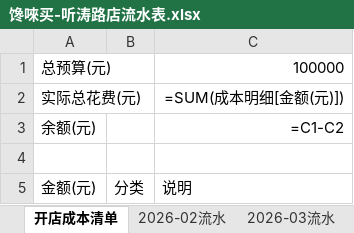
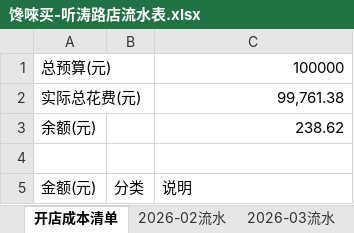
Before and after one commit to OldChicken/ChanWeiMai, an Excel workbook: 财务与流水/馋唻买-听涛路店流水表.xlsx, sheet 开店成本清单, drawn as a sheet; only a part is shown; values as stored, in another font and other column widths than the file's, no borders; formulas without a stored value are shown as written; table styles not drawn; the diff names each change by its address in the sheet, - before the commit and + after, or states it on an @@ line.

```diff
--- a/财务与流水/馋唻买-听涛路店流水表.xlsx (sheet 开店成本清单)
+++ b/财务与流水/馋唻买-听涛路店流水表.xlsx (sheet 开店成本清单)
-C2: =SUM(成本明细[金额(元)])
+C2: 99,761.38
-C3: =C1-C2
+C3: 238.62
```
Also changed, not shown: sheet 2026-04流水, sheet 2026-03流水, sheet 2026-02流水.
